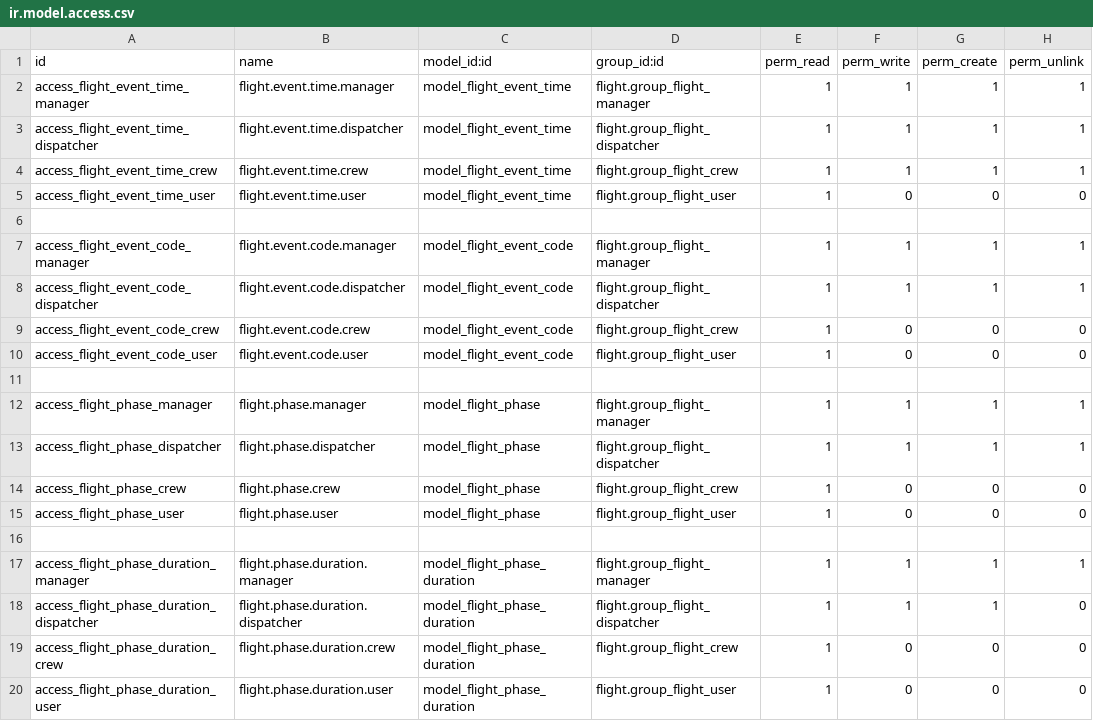
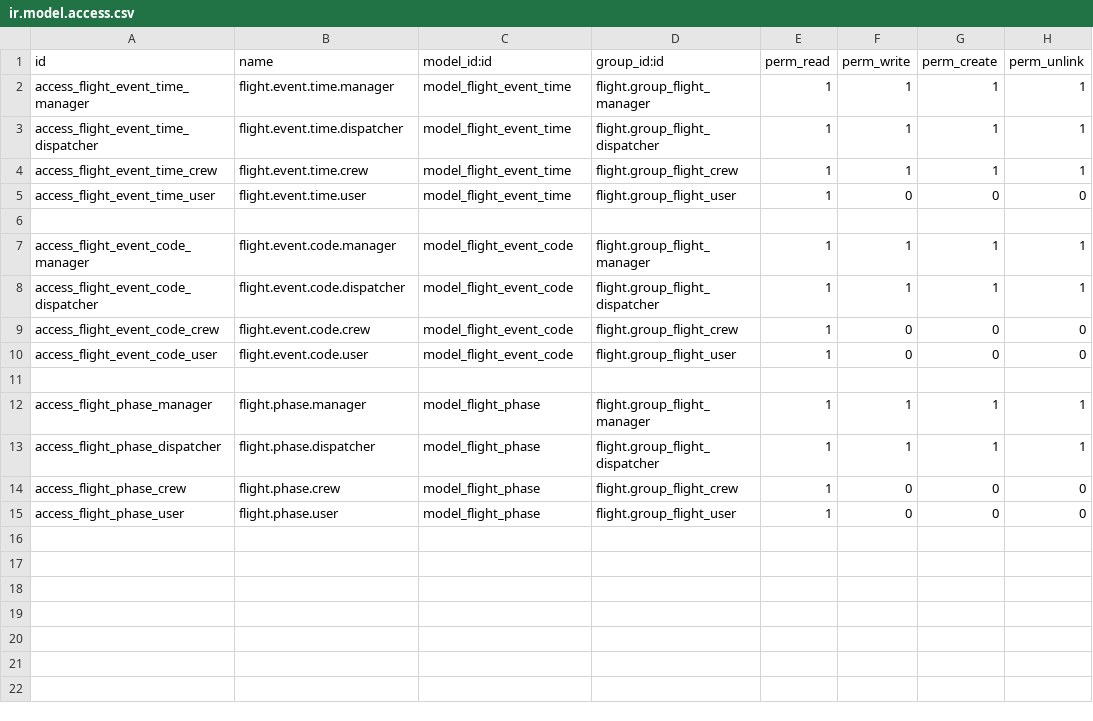
Before and after one commit to smartops-aero/smartops-odoo-flight, a CSV file: flight_event/security/ir.model.access.csv, drawn as a sheet.

Commit message:
on the fly flight event duration calculation

```diff
--- a/flight_event/security/ir.model.access.csv
+++ b/flight_event/security/ir.model.access.csv
@@ -15,6 +15 @@ access_flight_phase_crew,flight.phase.crew,model_flight_phase,flight.group_fligh
 access_flight_phase_user,flight.phase.user,model_flight_phase,flight.group_flight_user,1,0,0,0
-
-access_flight_phase_duration_manager,flight.phase.duration.manager,model_flight_phase_duration,flight.group_flight_manager,1,1,1,1
-access_flight_phase_duration_dispatcher,flight.phase.duration.dispatcher,model_flight_phase_duration,flight.group_flight_dispatcher,1,1,1,0
-access_flight_phase_duration_crew,flight.phase.duration.crew,model_flight_phase_duration,flight.group_flight_crew,1,0,0,0
-access_flight_phase_duration_user,flight.phase.duration.user,model_flight_phase_duration,flight.group_flight_user,1,0,0,0
```
Also changed, not shown: 2 other files.
